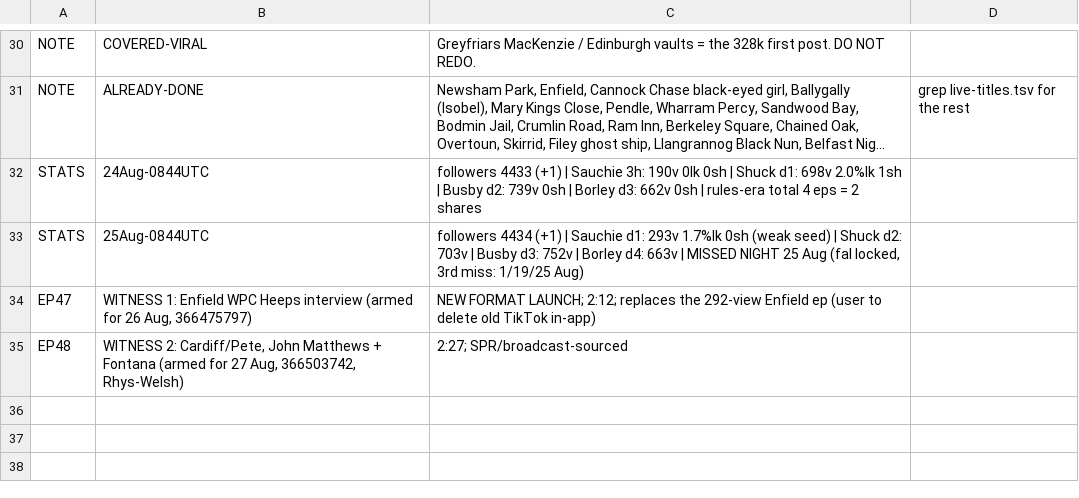
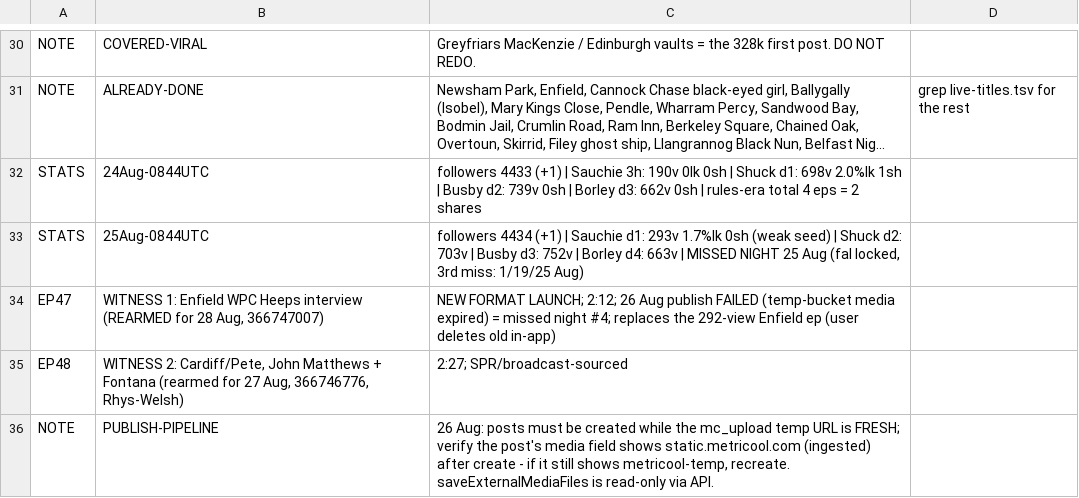
Before and after one commit to NorthBearMedia/nbm, a TSV file: wtpn/channel-audit/ledger.tsv, drawn as a sheet; only a part is shown, gaps mark what is left out; long unchanged cells end in ….

```diff
--- a/wtpn/channel-audit/ledger.tsv
+++ b/wtpn/channel-audit/ledger.tsv
@@ -33,3 +33,4 @@ STATS	24Aug-0844UTC	followers 4433 (+1) | Sauchie 3h: 190v 0lk 0sh | Shuck d1: 6
 STATS	25Aug-0844UTC	followers 4434 (+1) | Sauchie d1: 293v 1.7%lk 0sh (weak seed) | Shuck d2: 703v | Busby d3: 752v | Borley d4: 663v | MISSED NIGHT 25 Aug (fal locked, 3rd miss: 1/19/25 Aug)
-EP47	WITNESS 1: Enfield WPC Heeps interview (armed for 26 Aug, 366475797)	NEW FORMAT LAUNCH; 2:12; replaces the 292-view Enfield ep (user to delete old TikTok in-app)
-EP48	WITNESS 2: Cardiff/Pete, John Matthews + Fontana (armed for 27 Aug, 366503742, Rhys-Welsh)	2:27; SPR/broadcast-sourced
+EP47	WITNESS 1: Enfield WPC Heeps interview (REARMED for 28 Aug, 366747007)	NEW FORMAT LAUNCH; 2:12; 26 Aug publish FAILED (temp-bucket media expired) = missed night #4; replaces the 292-view Enfield ep (user deletes old in-app)
+EP48	WITNESS 2: Cardiff/Pete, John Matthews + Fontana (rearmed for 27 Aug, 366746776, Rhys-Welsh)	2:27; SPR/broadcast-sourced
+NOTE	PUBLISH-PIPELINE	26 Aug: posts must be created while the mc_upload temp URL is FRESH; verify the post's media field shows static.metricool.com (ingested) after create - if it still shows metricool-temp, recreate. saveExternalMediaFiles is read-only via API.
```
Also changed, not shown: 1 other file.
